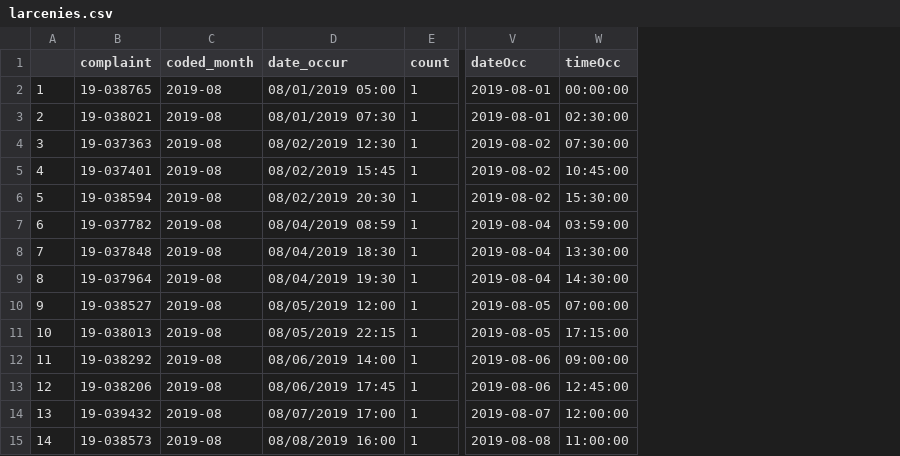
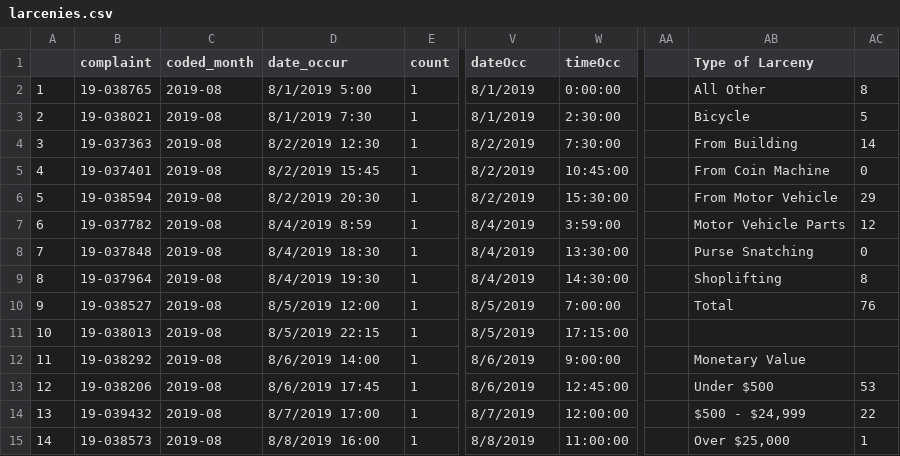
Before and after one commit to wumcrc/r-crime-mapping, a CSV file: results/cwe/2019/august/larcenies.csv, drawn as a sheet; only a part is shown, gaps mark what is left out; the diff covers the shown part only; the diff names each change by its address in the sheet, - before the commit and + after, or states it on an @@ line.

```diff
--- a/results/cwe/2019/august/larcenies.csv
+++ b/results/cwe/2019/august/larcenies.csv
+column AA, empty
+column AB (Type of Larceny), rows 2-15: All Other | Bicycle | From Building | From Coin Machine | From Motor Vehicle | Motor Vehicle Parts | Purse Snatching | Shoplifting | Total |  | Monetary Value | Under $500 | $500 - $24,999 | Over $25,000
+column AC, rows 2-15: 8 | 5 | 14 | 0 | 29 | 12 | 0 | 8 | 76 |  |  | 53 | 22 | 1
-D2 (date_occur): 08/01/2019 05:00
+D2 (date_occur): 8/1/2019 5:00
-V2:V3 (dateOcc): 2019-08-01
+V2:V3 (dateOcc): 8/1/2019
-W2 (timeOcc): 00:00:00
+W2 (timeOcc): 0:00:00
-D3 (date_occur): 08/01/2019 07:30
+D3 (date_occur): 8/1/2019 7:30
-W3 (timeOcc): 02:30:00
+W3 (timeOcc): 2:30:00
-D4 (date_occur): 08/02/2019 12:30
+D4 (date_occur): 8/2/2019 12:30
-V4:V6 (dateOcc): 2019-08-02
+V4:V6 (dateOcc): 8/2/2019
-W4 (timeOcc): 07:30:00
+W4 (timeOcc): 7:30:00
-D5 (date_occur): 08/02/2019 15:45
+D5 (date_occur): 8/2/2019 15:45
-D6 (date_occur): 08/02/2019 20:30
+D6 (date_occur): 8/2/2019 20:30
-D7 (date_occur): 08/04/2019 08:59
+D7 (date_occur): 8/4/2019 8:59
-V7:V9 (dateOcc): 2019-08-04
+V7:V9 (dateOcc): 8/4/2019
-W7 (timeOcc): 03:59:00
+W7 (timeOcc): 3:59:00
-D8 (date_occur): 08/04/2019 18:30
+D8 (date_occur): 8/4/2019 18:30
-D9 (date_occur): 08/04/2019 19:30
+D9 (date_occur): 8/4/2019 19:30
-D10 (date_occur): 08/05/2019 12:00
+D10 (date_occur): 8/5/2019 12:00
-V10:V11 (dateOcc): 2019-08-05
+V10:V11 (dateOcc): 8/5/2019
-W10 (timeOcc): 07:00:00
+W10 (timeOcc): 7:00:00
-D11 (date_occur): 08/05/2019 22:15
+D11 (date_occur): 8/5/2019 22:15
-D12 (date_occur): 08/06/2019 14:00
+D12 (date_occur): 8/6/2019 14:00
-V12:V13 (dateOcc): 2019-08-06
+V12:V13 (dateOcc): 8/6/2019
-W12 (timeOcc): 09:00:00
+W12 (timeOcc): 9:00:00
-D13 (date_occur): 08/06/2019 17:45
+D13 (date_occur): 8/6/2019 17:45
-D14 (date_occur): 08/07/2019 17:00
+D14 (date_occur): 8/7/2019 17:00
-V14 (dateOcc): 2019-08-07
+V14 (dateOcc): 8/7/2019
-D15 (date_occur): 08/08/2019 16:00
+D15 (date_occur): 8/8/2019 16:00
-V15 (dateOcc): 2019-08-08
+V15 (dateOcc): 8/8/2019
```
Also changed, not shown: 150 edited cells elsewhere in this file, 8 other files.
